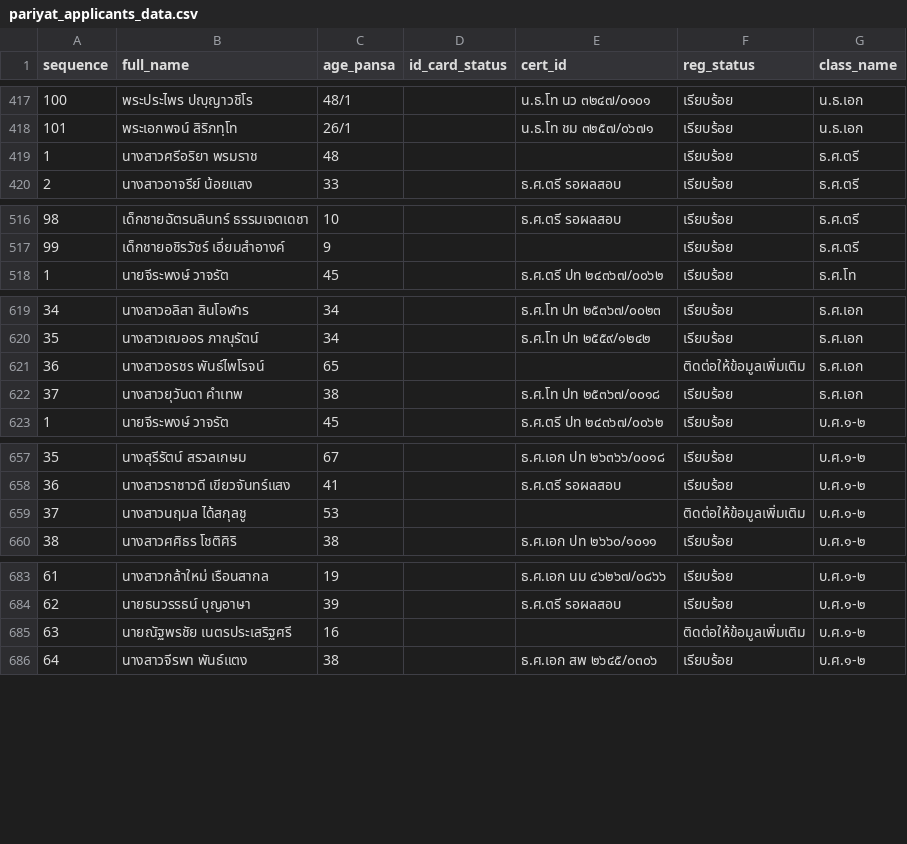
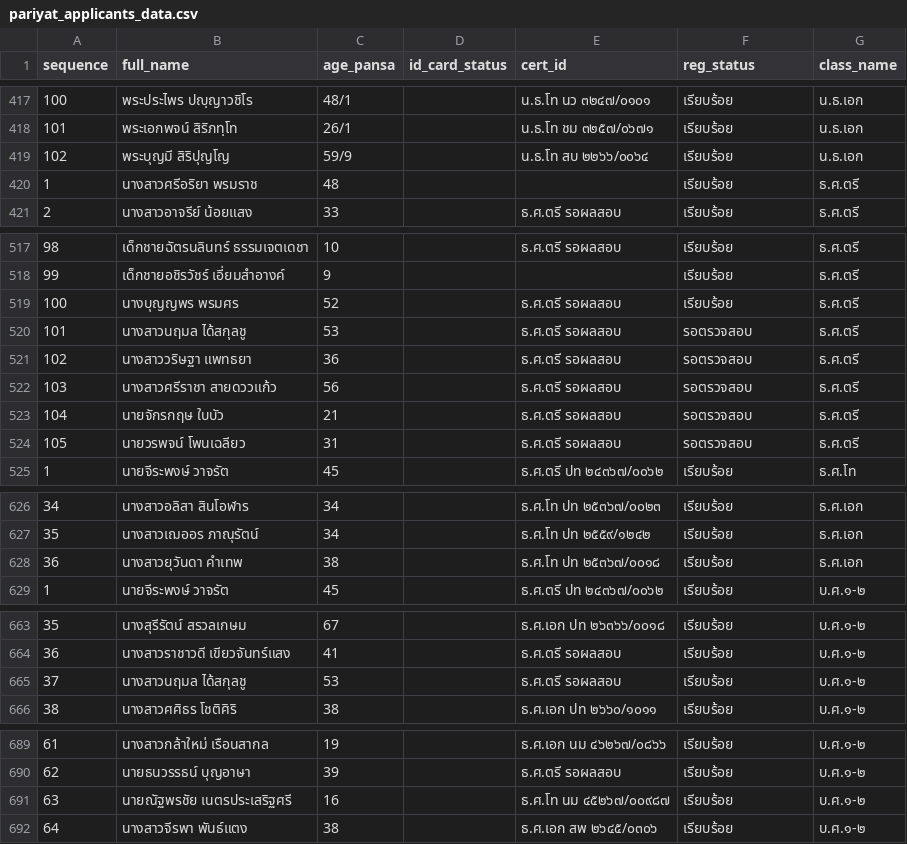
Before and after one commit to Kanjin22/pariyat-search-project, a CSV file: data/pariyat_applicants_data.csv, drawn as a sheet; only a part is shown, gaps mark what is left out; removed rows and columns are numbered as before the commit, all else as after; the diff covers the shown part only; the diff names each change by its address in the sheet, - before the commit and + after, or states it on an @@ line.

Commit message:
Update pariyat_applicants_data.csv

```diff
--- a/data/pariyat_applicants_data.csv
+++ b/data/pariyat_applicants_data.csv
+row 419: 102 | พระบุญมี สิริปุญโญ | 59/9 |  | น.ธ.โท สบ ๒๒๖๖/๐๐๖๔ | เรียบร้อย | น.ธ.เอก
+row 519: 100 | นางบุญญพร พรมศร | 52 |  | ธ.ศ.ตรี รอผลสอบ | เรียบร้อย | ธ.ศ.ตรี
+row 520: 101 | นางสาวนฤมล ได้สกุลชู | 53 |  | ธ.ศ.ตรี รอผลสอบ | รอตรวจสอบ | ธ.ศ.ตรี
+row 521: 102 | นางสาววริษฐา แพทธยา | 36 |  | ธ.ศ.ตรี รอผลสอบ | รอตรวจสอบ | ธ.ศ.ตรี
+row 522: 103 | นางสาวศรีราชา สายดววแก้ว | 56 |  | ธ.ศ.ตรี รอผลสอบ | รอตรวจสอบ | ธ.ศ.ตรี
+row 523: 104 | นายจักรกฤษ ใบบัว | 21 |  | ธ.ศ.ตรี รอผลสอบ | รอตรวจสอบ | ธ.ศ.ตรี
+row 524: 105 | นายวรพจน์ โพนเฉลียว | 31 |  | ธ.ศ.ตรี รอผลสอบ | รอตรวจสอบ | ธ.ศ.ตรี
-row 621: 36 | นางสาวอรชร พันธ์ไพโรจน์ | 65 |  |  | ติดต่อให้ข้อมูลเพิ่มเติม | ธ.ศ.เอก
@@ column A (sequence) renumbered in row 628 @@
-E665 (cert_id): (empty)
+E665 (cert_id): ธ.ศ.ตรี รอผลสอบ
-F665 (reg_status): ติดต่อให้ข้อมูลเพิ่มเติม
+F665 (reg_status): เรียบร้อย
-E691 (cert_id): (empty)
+E691 (cert_id): ธ.ศ.โท นม ๔๕๒๖๗/๐๐๙๘๗
-F691 (reg_status): ติดต่อให้ข้อมูลเพิ่มเติม
+F691 (reg_status): เรียบร้อย
```
Also changed, not shown: 13 edited cells elsewhere in this file.
